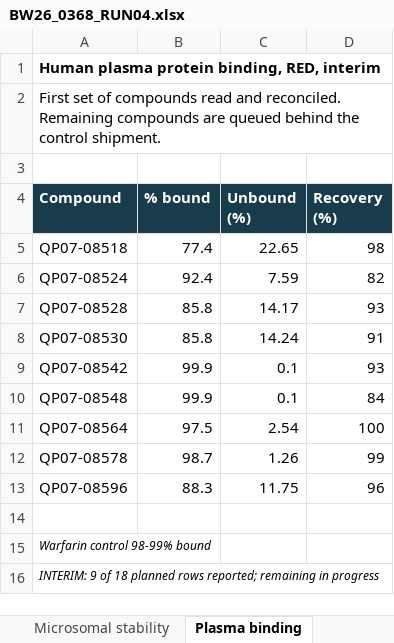
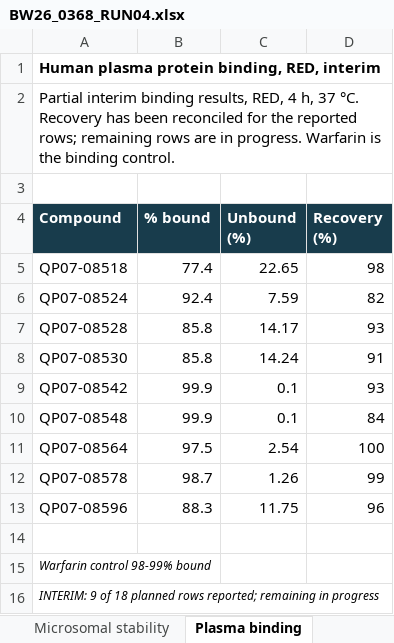
Before and after one commit to 60xAI/portco-mock-dataset, an Excel workbook: output/archive/BrindlewytheData/Studies/2026/BW26_0368/Run_sheets/BW26_0368_RUN04.xlsx, sheet Plasma binding, drawn as a sheet; values as stored, in another font and other column widths than the file's, no borders; the diff names each change by its address in the sheet, - before the commit and + after, or states it on an @@ line.

```diff
--- a/output/archive/BrindlewytheData/Studies/2026/BW26_0368/Run_sheets/BW26_0368_RUN04.xlsx (sheet Plasma binding)
+++ b/output/archive/BrindlewytheData/Studies/2026/BW26_0368/Run_sheets/BW26_0368_RUN04.xlsx (sheet Plasma binding)
-A2 (Compound): First set of compounds read and reconciled. Remaining compounds are queued behind the control shipment.
+A2 (Compound): Partial interim binding results, RED, 4 h, 37 °C. Recovery has been reconciled for the reported rows; remaining rows are in progress. Warfarin is the binding control.
```
Also changed, not shown: sheet Run sheet, sheet Interim summary, sheet Microsomal stability, 1 other file.
